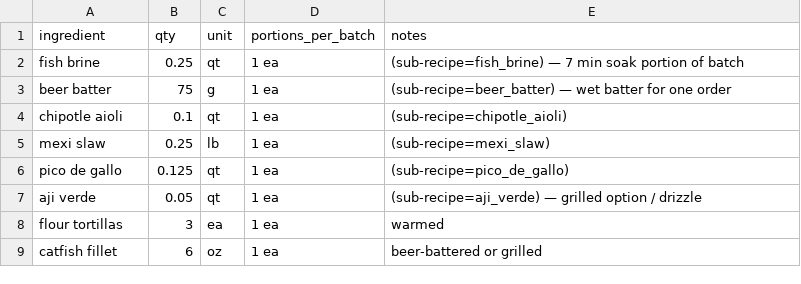
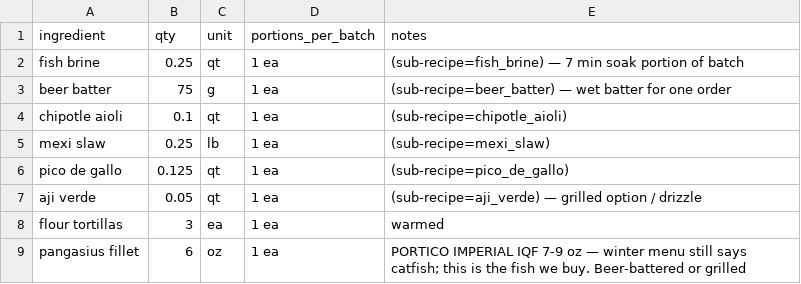
Before and after one commit to sburdges-eng/Lariat, a CSV file: recipes/normalized/baja_fish_tacos.csv, drawn as a sheet.

```diff
--- a/recipes/normalized/baja_fish_tacos.csv
+++ b/recipes/normalized/baja_fish_tacos.csv
@@ -8,2 +8,2 @@ aji verde,0.05,qt,1 ea,(sub-recipe=aji_verde) — grilled option / drizzle
 flour tortillas,3,ea,1 ea,warmed
-catfish fillet,6,oz,1 ea,beer-battered or grilled
+pangasius fillet,6,oz,1 ea,PORTICO IMPERIAL IQF 7-9 oz — winter menu still says catfish; this is the fish we buy. Beer-battered or grilled
```
Also changed, not shown: menus/beo_recipe_map.csv, recipes/normalized/chicken_confit.csv, 6 other files.
